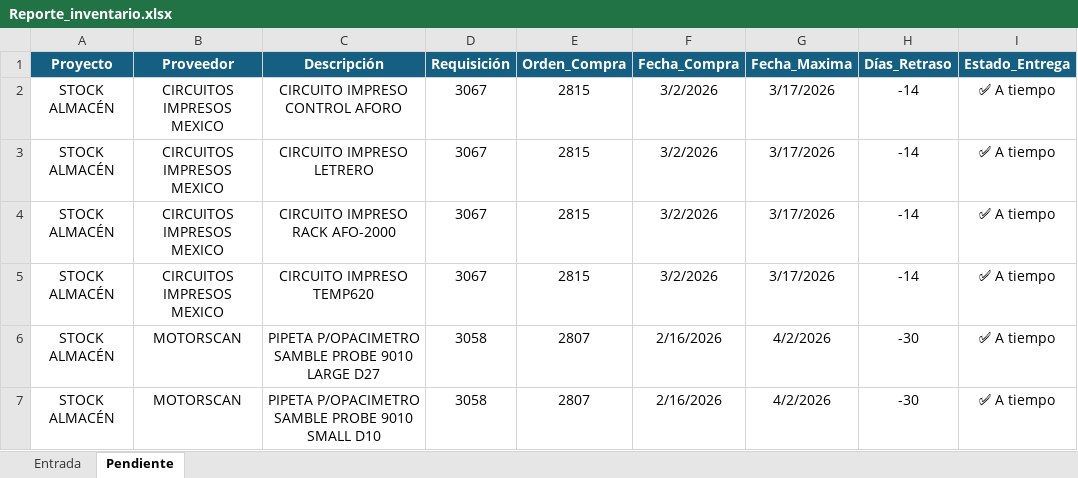
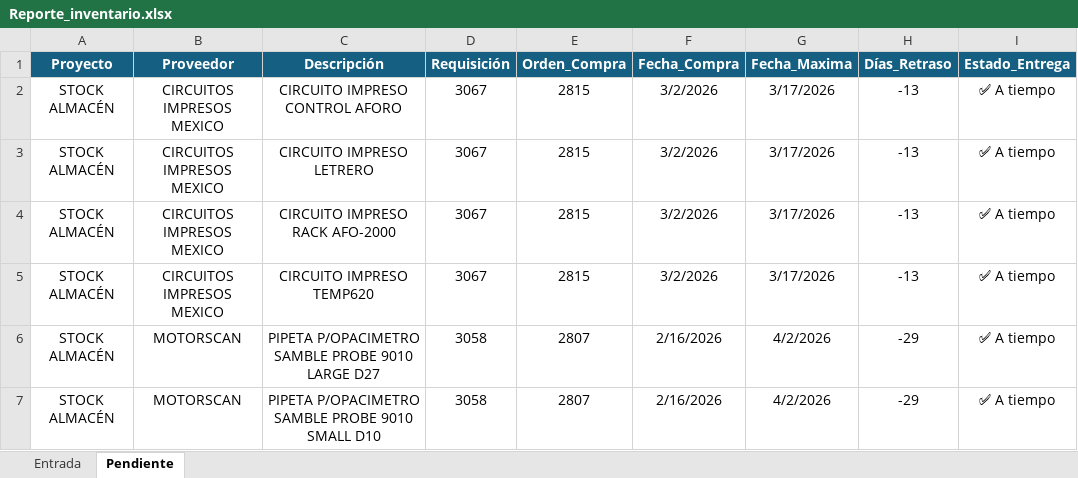
Before and after one commit to josels980410-jpg/keytronics-dashboard, an Excel workbook: Reporte_inventario.xlsx, sheet Pendiente, drawn as a sheet; values as stored, in another font and other column widths than the file's, no borders; table styles not drawn; the diff names each change by its address in the sheet, - before the commit and + after, or states it on an @@ line.

```diff
--- a/Reporte_inventario.xlsx (sheet Pendiente)
+++ b/Reporte_inventario.xlsx (sheet Pendiente)
-H2:H5 (Días_Retraso): -14
+H2:H5 (Días_Retraso): -13
-H6:H7 (Días_Retraso): -30
+H6:H7 (Días_Retraso): -29
```
Also changed, not shown: sheet Entrada, datos_reporte_Keytronics.xlsx, 4 other files.
